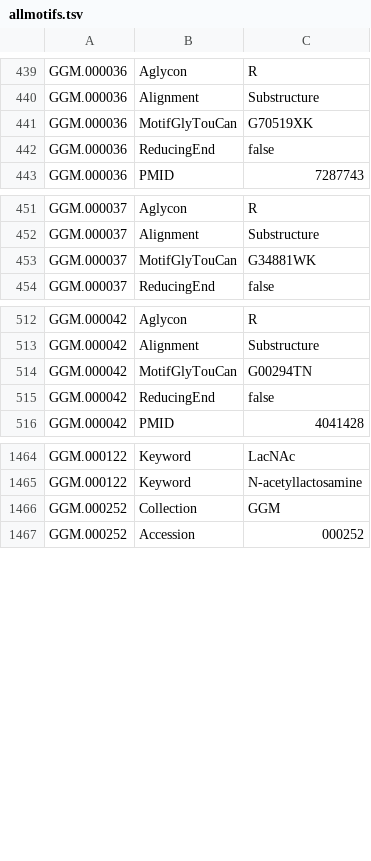
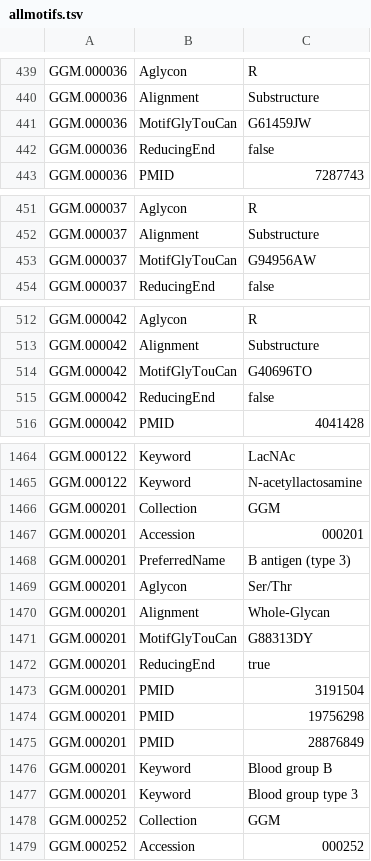
Before and after one commit to glygen-glycan-data/PyGly, a TSV file: smw/glycandata/export/allmotifs.tsv, drawn as a sheet; only a part is shown, gaps mark what is left out.

```diff
--- a/smw/glycandata/export/allmotifs.tsv
+++ b/smw/glycandata/export/allmotifs.tsv
@@ -440,3 +440,3 @@ GGM.000036	Aglycon	R
 GGM.000036	Alignment	Substructure
-GGM.000036	MotifGlyTouCan	G70519XK
+GGM.000036	MotifGlyTouCan	G61459JW
 GGM.000036	ReducingEnd	false
@@ -452,3 +452,3 @@ GGM.000037	Aglycon	R
 GGM.000037	Alignment	Substructure
-GGM.000037	MotifGlyTouCan	G34881WK
+GGM.000037	MotifGlyTouCan	G94956AW
 GGM.000037	ReducingEnd	false
@@ -513,3 +513,3 @@ GGM.000042	Aglycon	R
 GGM.000042	Alignment	Substructure
-GGM.000042	MotifGlyTouCan	G00294TN
+GGM.000042	MotifGlyTouCan	G40696TO
 GGM.000042	ReducingEnd	false
@@ -1465,2 +1465,14 @@ GGM.000122	Keyword	LacNAc
 GGM.000122	Keyword	N-acetyllactosamine
+GGM.000201	Collection	GGM
+GGM.000201	Accession	000201
+GGM.000201	PreferredName	B antigen (type 3)
+GGM.000201	Aglycon	Ser/Thr
+GGM.000201	Alignment	Whole-Glycan
+GGM.000201	MotifGlyTouCan	G88313DY
+GGM.000201	ReducingEnd	true
+GGM.000201	PMID	3191504
+GGM.000201	PMID	19756298
+GGM.000201	PMID	28876849
+GGM.000201	Keyword	Blood group B
+GGM.000201	Keyword	Blood group type 3
 GGM.000252	Collection	GGM
```
Also changed, not shown: smw/glycandata/export/bcsdb.tsv, smw/glycandata/export/glycam_iupac.tsv, 45 other files.
